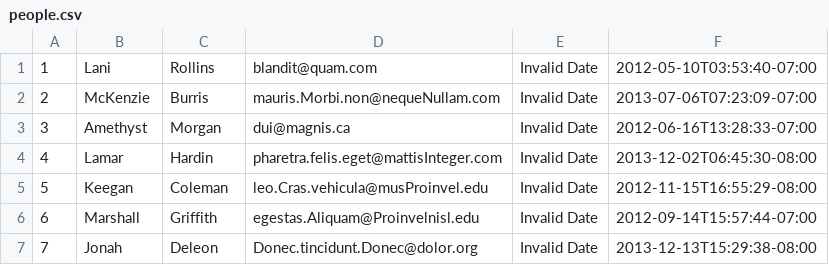
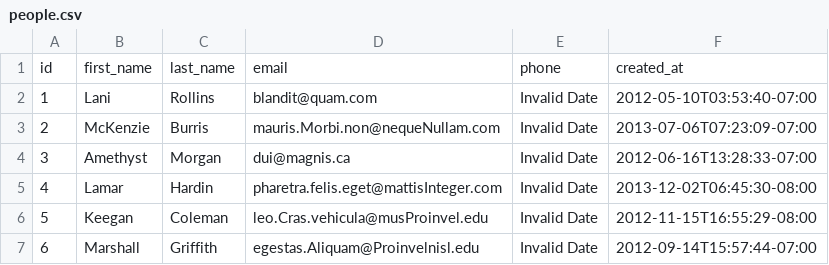
Before and after one commit to treasure-fox-2018/parsing-data-1, a CSV file: people.csv, drawn as a sheet; only a part is shown; the shorter side is filled out with more unchanged rows; the diff names each change by its address in the sheet, - before the commit and + after, or states it on an @@ line.

Commit message:
refactor parsing-data Fadli Al Baihaqi done

```diff
--- a/people.csv
+++ b/people.csv
+row 1: id | first_name | last_name | email | phone | created_at
```
Also changed, not shown: 2 other files.
